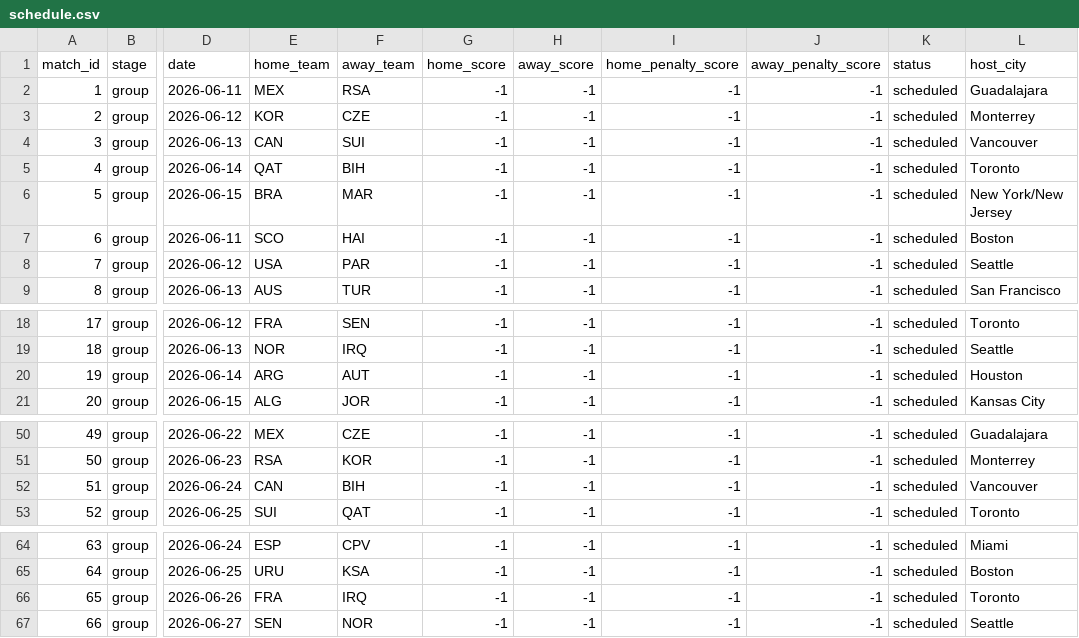
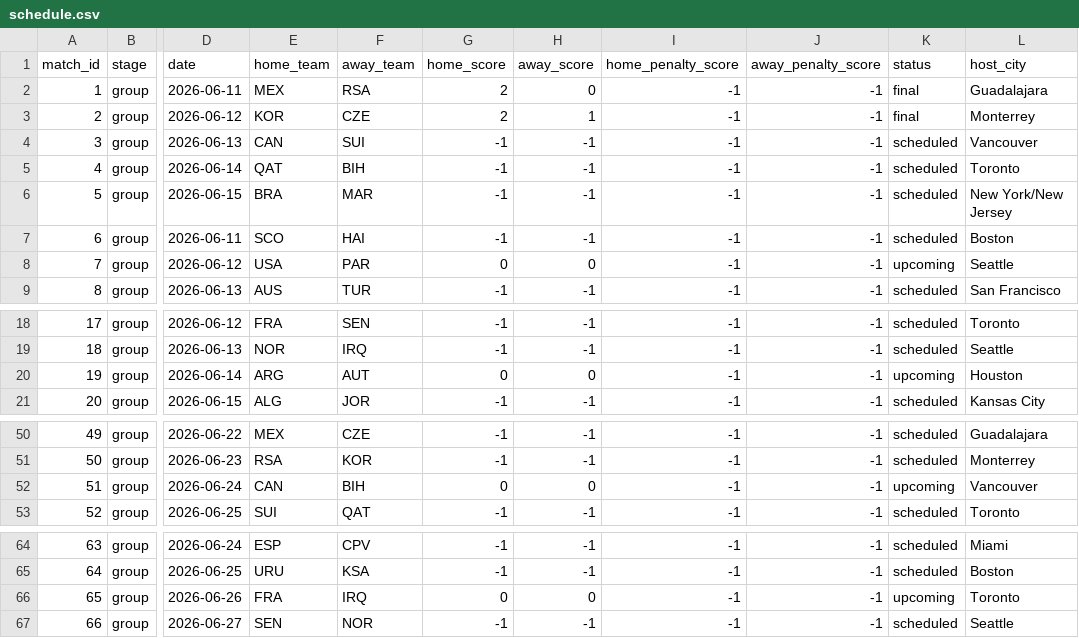
Before and after one commit to mvermeulen/ai, a CSV file: worldcup/data/schedule.csv, drawn as a sheet; only a part is shown, gaps mark what is left out; the diff names each change by its address in the sheet, - before the commit and + after, or states it on an @@ line.

Commit message:
Enhance live score fetching: Add support for fetching scores from the previous day and update status mapping for game results

```diff
--- a/worldcup/data/schedule.csv
+++ b/worldcup/data/schedule.csv
-G2:G3 (home_score): -1
+G2:G3 (home_score): 2
-H2 (away_score): -1
+H2 (away_score): 0
-K2:K3 (status): scheduled
+K2:K3 (status): final
-H3 (away_score): -1
+H3 (away_score): 1
-G8 (home_score): -1
+G8 (home_score): 0
-H8 (away_score): -1
+H8 (away_score): 0
-K8 (status): scheduled
+K8 (status): upcoming
-G20 (home_score): -1
+G20 (home_score): 0
-H20 (away_score): -1
+H20 (away_score): 0
-K20 (status): scheduled
+K20 (status): upcoming
-G52 (home_score): -1
+G52 (home_score): 0
-H52 (away_score): -1
+H52 (away_score): 0
-K52 (status): scheduled
+K52 (status): upcoming
-G66 (home_score): -1
+G66 (home_score): 0
-H66 (away_score): -1
+H66 (away_score): 0
-K66 (status): scheduled
+K66 (status): upcoming
```
Also changed, not shown: 1 other file.
